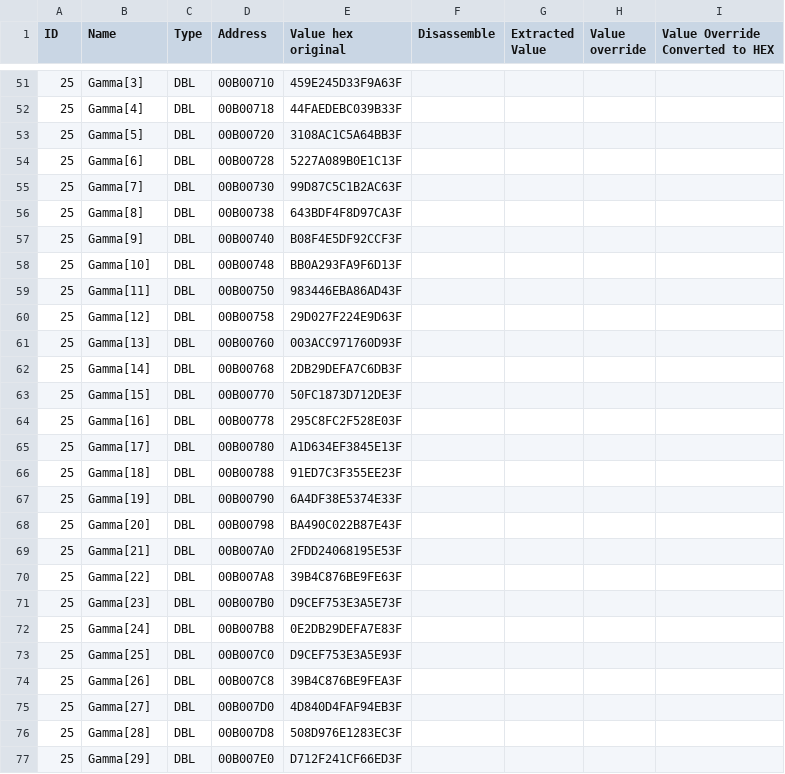
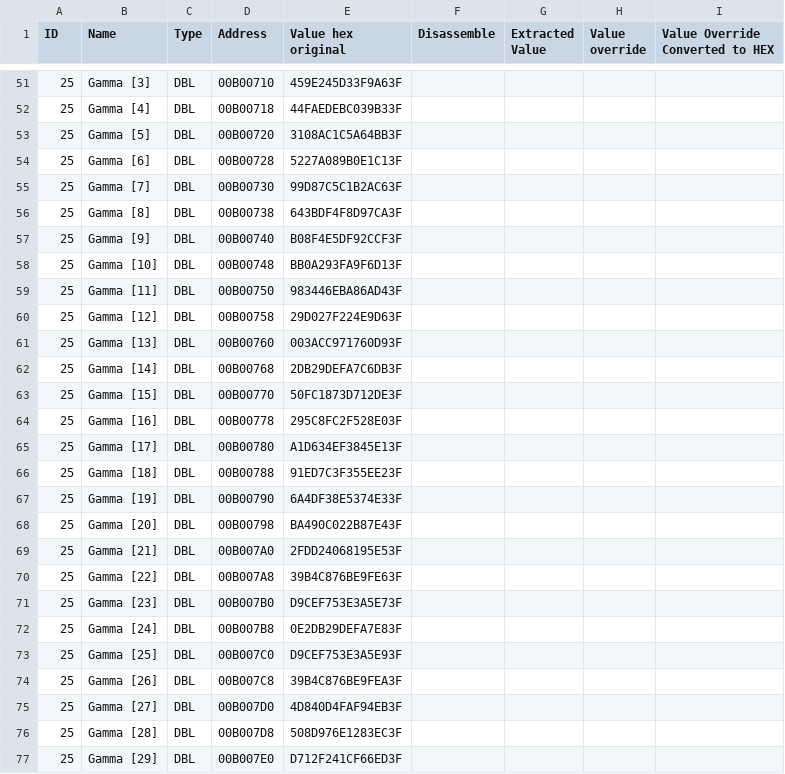
Before and after one commit to Rivko/ProjectPepega, a CSV file: tablichka.csv, drawn as a sheet; only a part is shown, gaps mark what is left out; the diff covers the shown part only.

```diff
--- a/tablichka.csv
+++ b/tablichka.csv
@@ -51,27 +51,27 @@ ID	Name	Type	Address	Value hex original	Disassemble	Extracted Value	Value overri
-25	Gamma[3]	DBL	00B00710	459E245D33F9A63F
-25	Gamma[4]	DBL	00B00718	44FAEDEBC039B33F
-25	Gamma[5]	DBL	00B00720	3108AC1C5A64BB3F
-25	Gamma[6]	DBL	00B00728	5227A089B0E1C13F
-25	Gamma[7]	DBL	00B00730	99D87C5C1B2AC63F
-25	Gamma[8]	DBL	00B00738	643BDF4F8D97CA3F
-25	Gamma[9]	DBL	00B00740	B08F4E5DF92CCF3F
-25	Gamma[10]	DBL	00B00748	BB0A293FA9F6D13F
-25	Gamma[11]	DBL	00B00750	983446EBA86AD43F
-25	Gamma[12]	DBL	00B00758	29D027F224E9D63F
-25	Gamma[13]	DBL	00B00760	003ACC971760D93F
-25	Gamma[14]	DBL	00B00768	2DB29DEFA7C6DB3F
-25	Gamma[15]	DBL	00B00770	50FC1873D712DE3F
-25	Gamma[16]	DBL	00B00778	295C8FC2F528E03F
-25	Gamma[17]	DBL	00B00780	A1D634EF3845E13F
-25	Gamma[18]	DBL	00B00788	91ED7C3F355EE23F
-25	Gamma[19]	DBL	00B00790	6A4DF38E5374E33F
-25	Gamma[20]	DBL	00B00798	BA490C022B87E43F
-25	Gamma[21]	DBL	00B007A0	2FDD24068195E53F
-25	Gamma[22]	DBL	00B007A8	39B4C876BE9FE63F
-25	Gamma[23]	DBL	00B007B0	D9CEF753E3A5E73F
-25	Gamma[24]	DBL	00B007B8	0E2DB29DEFA7E83F
-25	Gamma[25]	DBL	00B007C0	D9CEF753E3A5E93F
-25	Gamma[26]	DBL	00B007C8	39B4C876BE9FEA3F
-25	Gamma[27]	DBL	00B007D0	4D840D4FAF94EB3F
-25	Gamma[28]	DBL	00B007D8	508D976E1283EC3F
-25	Gamma[29]	DBL	00B007E0	D712F241CF66ED3F
+25	Gamma [3]	DBL	00B00710	459E245D33F9A63F
+25	Gamma [4]	DBL	00B00718	44FAEDEBC039B33F
+25	Gamma [5]	DBL	00B00720	3108AC1C5A64BB3F
+25	Gamma [6]	DBL	00B00728	5227A089B0E1C13F
+25	Gamma [7]	DBL	00B00730	99D87C5C1B2AC63F
+25	Gamma [8]	DBL	00B00738	643BDF4F8D97CA3F
+25	Gamma [9]	DBL	00B00740	B08F4E5DF92CCF3F
+25	Gamma [10]	DBL	00B00748	BB0A293FA9F6D13F
+25	Gamma [11]	DBL	00B00750	983446EBA86AD43F
+25	Gamma [12]	DBL	00B00758	29D027F224E9D63F
+25	Gamma [13]	DBL	00B00760	003ACC971760D93F
+25	Gamma [14]	DBL	00B00768	2DB29DEFA7C6DB3F
+25	Gamma [15]	DBL	00B00770	50FC1873D712DE3F
+25	Gamma [16]	DBL	00B00778	295C8FC2F528E03F
+25	Gamma [17]	DBL	00B00780	A1D634EF3845E13F
+25	Gamma [18]	DBL	00B00788	91ED7C3F355EE23F
+25	Gamma [19]	DBL	00B00790	6A4DF38E5374E33F
+25	Gamma [20]	DBL	00B00798	BA490C022B87E43F
+25	Gamma [21]	DBL	00B007A0	2FDD24068195E53F
+25	Gamma [22]	DBL	00B007A8	39B4C876BE9FE63F
+25	Gamma [23]	DBL	00B007B0	D9CEF753E3A5E73F
+25	Gamma [24]	DBL	00B007B8	0E2DB29DEFA7E83F
+25	Gamma [25]	DBL	00B007C0	D9CEF753E3A5E93F
+25	Gamma [26]	DBL	00B007C8	39B4C876BE9FEA3F
+25	Gamma [27]	DBL	00B007D0	4D840D4FAF94EB3F
+25	Gamma [28]	DBL	00B007D8	508D976E1283EC3F
+25	Gamma [29]	DBL	00B007E0	D712F241CF66ED3F
```
Also changed, not shown: 30 edited cells elsewhere in this file, 6 other files.
